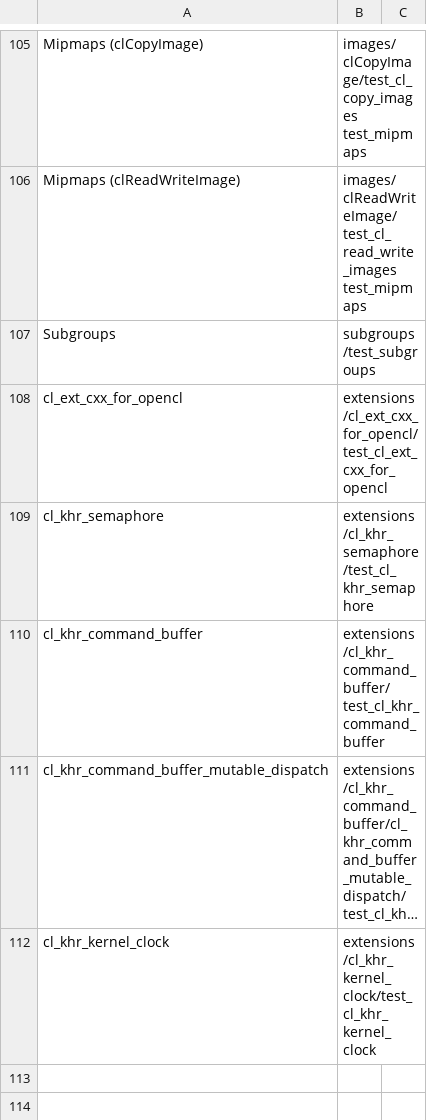
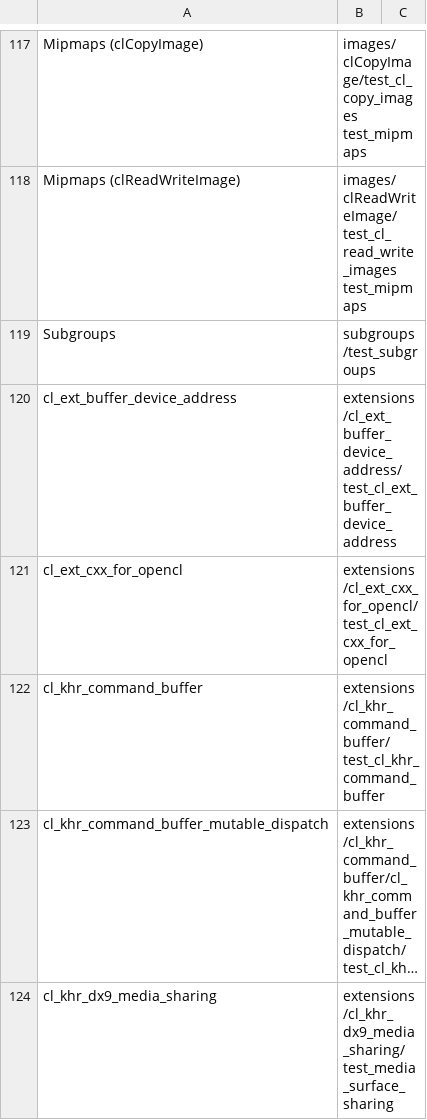
Before and after one commit to KhronosGroup/OpenCL-CTS, a CSV file: test_conformance/opencl_conformance_tests_full.csv, drawn as a sheet; only a part is shown, gaps mark what is left out; the shorter side is filled out with more unchanged rows; long unchanged cells end in …; the diff covers the shown part only; the diff names each change by its address in the sheet, - before the commit and + after, or states it on an @@ line.

Commit message:
Always build all test binaries and validate full csv file
Change the CMake configuration of OpenCL CTS to always build all test
binaries, even if the features they test are not supported by the build
platform.

Introduce a `build_as_stub` CMake function to handle modules that are
disabled at build time. This function prints a warning at configuration time
and sets the source files to `stub.cpp`.

For tests that are disabled at build time:
- The real sources are replaced by a stub that uses the harness to check if
  the required extensions are supported by the runtime device.
- If the required extensions are supported, the stub fails to signal a
  build/runtime mismatch. Otherwise, it skips.

The extension checking logic is added to the test harness (deviceInfo).

Also, add a build-time check to ensure that all compiled test binaries are
present in test_conformance/opencl_conformance_tests_full.csv. The build will
fail if any binary is missing.

Ref #2750

```diff
--- a/test_conformance/opencl_conformance_tests_full.csv
+++ b/test_conformance/opencl_conformance_tests_full.csv
+row 120: cl_ext_buffer_device_address | extensions/cl_ext_buffer_device_address/test_cl_ext_buffer_device_address
@@ row 109 moved to row 130: cl_khr_semaphore @@
+row 124: cl_khr_dx9_media_sharing | extensions/cl_khr_dx9_media_sharing/test_media_surface_sharing
```
Also changed, not shown: 16 added rows elsewhere in this file, 24 other files.
